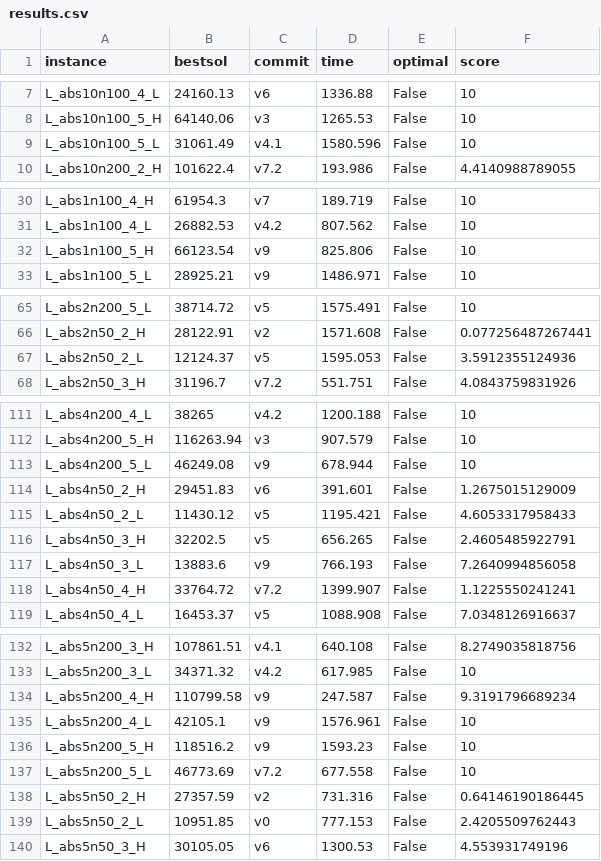
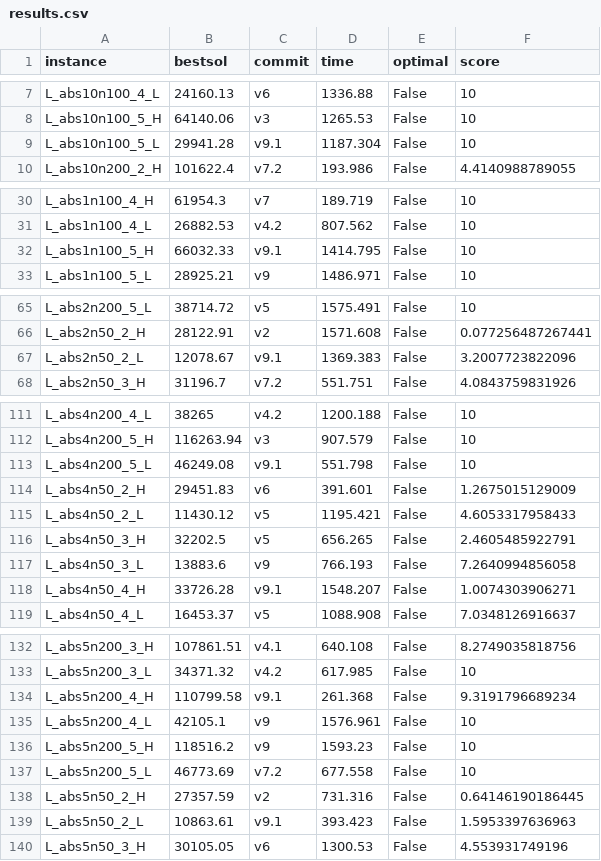
Before and after one commit to sbeyer/plaisir, a CSV file: results.csv, drawn as a sheet; only a part is shown, gaps mark what is left out; the diff covers the shown part only.

```diff
--- a/results.csv
+++ b/results.csv
@@ -8,3 +8,3 @@ L_abs10n100_4_L,24160.13,v6,1336.88,False,10
 L_abs10n100_5_H,64140.06,v3,1265.53,False,10
-L_abs10n100_5_L,31061.49,v4.1,1580.596,False,10
+L_abs10n100_5_L,29941.28,v9.1,1187.304,False,10
 L_abs10n200_2_H,101622.4,v7.2,193.986,False,4.4140988789055
@@ -31,3 +31,3 @@ L_abs1n100_4_H,61954.3,v7,189.719,False,10
 L_abs1n100_4_L,26882.53,v4.2,807.562,False,10
-L_abs1n100_5_H,66123.54,v9,825.806,False,10
+L_abs1n100_5_H,66032.33,v9.1,1414.795,False,10
 L_abs1n100_5_L,28925.21,v9,1486.971,False,10
@@ -66,3 +66,3 @@ L_abs2n200_5_L,38714.72,v5,1575.491,False,10
 L_abs2n50_2_H,28122.91,v2,1571.608,False,0.077256487267441
-L_abs2n50_2_L,12124.37,v5,1595.053,False,3.5912355124936
+L_abs2n50_2_L,12078.67,v9.1,1369.383,False,3.2007723822096
 L_abs2n50_3_H,31196.7,v7.2,551.751,False,4.0843759831926
@@ -112,3 +112,3 @@ L_abs4n200_4_L,38265,v4.2,1200.188,False,10
 L_abs4n200_5_H,116263.94,v3,907.579,False,10
-L_abs4n200_5_L,46249.08,v9,678.944,False,10
+L_abs4n200_5_L,46249.08,v9.1,551.798,False,10
 L_abs4n50_2_H,29451.83,v6,391.601,False,1.2675015129009
@@ -117,3 +117,3 @@ L_abs4n50_3_H,32202.5,v5,656.265,False,2.4605485922791
 L_abs4n50_3_L,13883.6,v9,766.193,False,7.2640994856058
-L_abs4n50_4_H,33764.72,v7.2,1399.907,False,1.1225550241241
+L_abs4n50_4_H,33726.28,v9.1,1548.207,False,1.0074303906271
 L_abs4n50_4_L,16453.37,v5,1088.908,False,7.0348126916637
@@ -133,3 +133,3 @@ L_abs5n200_3_H,107861.51,v4.1,640.108,False,8.2749035818756
 L_abs5n200_3_L,34371.32,v4.2,617.985,False,10
-L_abs5n200_4_H,110799.58,v9,247.587,False,9.3191796689234
+L_abs5n200_4_H,110799.58,v9.1,261.368,False,9.3191796689234
 L_abs5n200_4_L,42105.1,v9,1576.961,False,10
@@ -138,3 +138,3 @@ L_abs5n200_5_L,46773.69,v7.2,677.558,False,10
 L_abs5n50_2_H,27357.59,v2,731.316,False,0.64146190186445
-L_abs5n50_2_L,10951.85,v0,777.153,False,2.4205509762443
+L_abs5n50_2_L,10863.61,v9.1,393.423,False,1.5953397636963
 L_abs5n50_3_H,30105.05,v6,1300.53,False,4.553931749196
```
Also changed, not shown: 30 edited cells elsewhere in this file, 17 other files.
